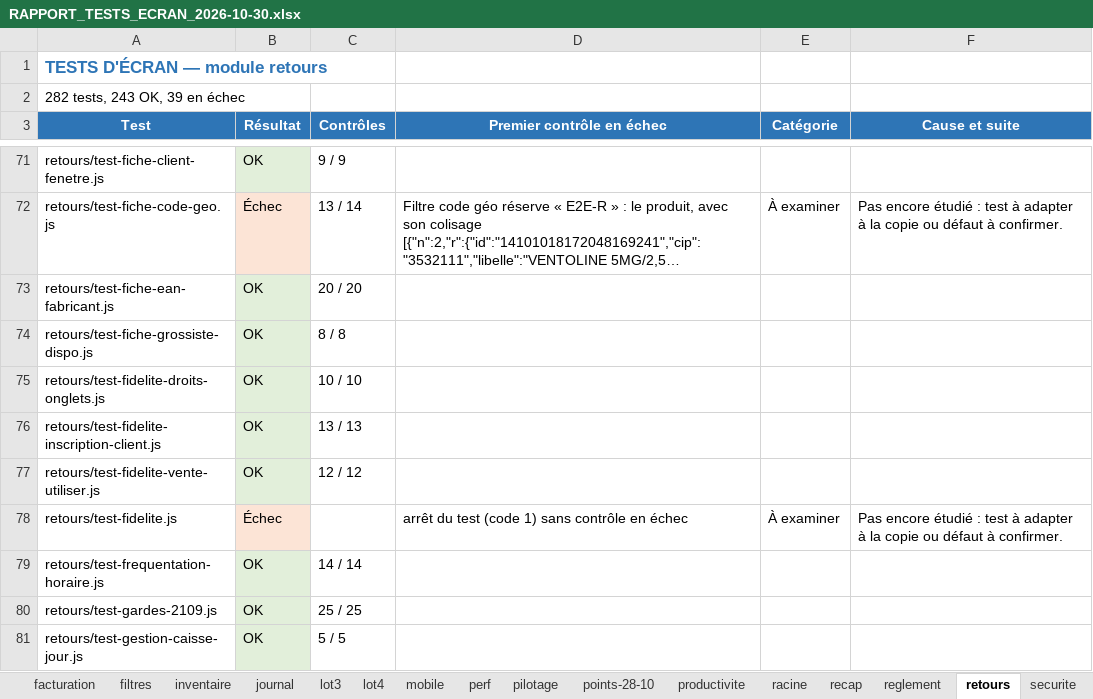
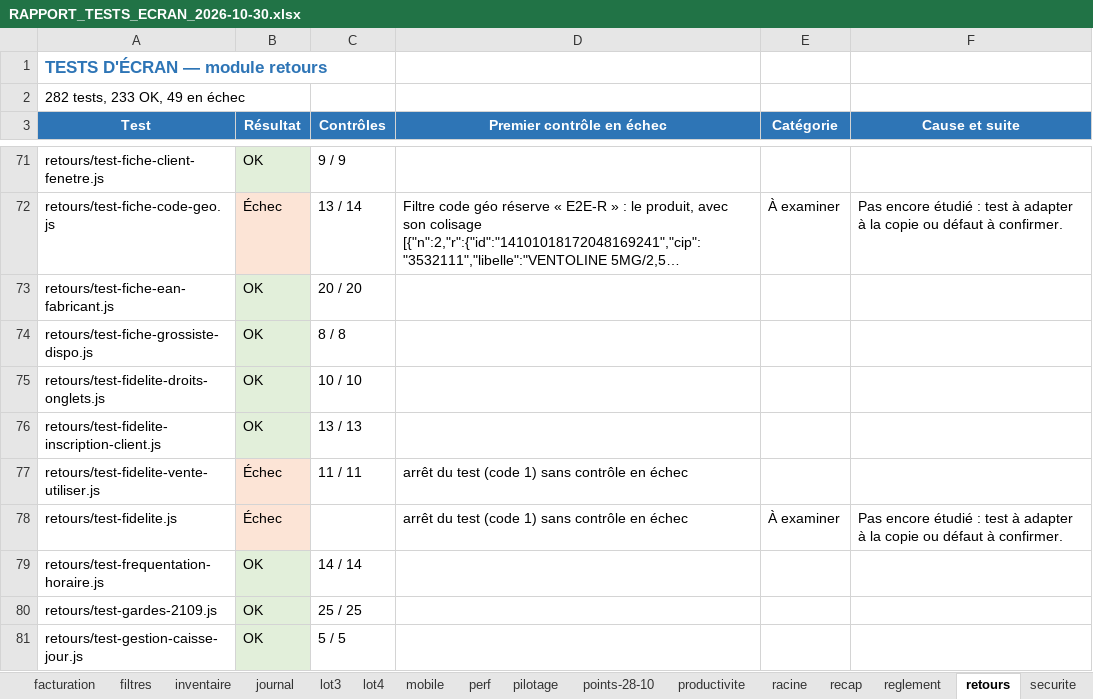
Before and after one commit to airm5500/prestige, an Excel workbook: docs/recette/RAPPORT_TESTS_ECRAN_2026-10-30.xlsx, sheet retours, drawn as a sheet; only a part is shown, gaps mark what is left out; long unchanged cells end in …; values as stored, in another font and other column widths than the file's, no borders; the diff covers the shown part only; the diff names each change by its address in the sheet, - before the commit and + after, or states it on an @@ line.

```diff
--- a/docs/recette/RAPPORT_TESTS_ECRAN_2026-10-30.xlsx (sheet retours)
+++ b/docs/recette/RAPPORT_TESTS_ECRAN_2026-10-30.xlsx (sheet retours)
-A2 (Test): 282 tests, 243 OK, 39 en échec
+A2 (Test): 282 tests, 233 OK, 49 en échec
-B77 (Résultat): OK
+B77 (Résultat): Échec
-B77 fill: #E2EFDA
+B77 fill: #FCE4D6
-C77 (Contrôles): 12 / 12
+C77 (Contrôles): 11 / 11
-D77 (Premier contrôle en échec): (empty)
+D77 (Premier contrôle en échec): arrêt du test (code 1) sans contrôle en échec
```
Also changed, not shown: 55 edited cells and cell formats elsewhere in this sheet, sheet Synthèse, sheet campagnes, sheet securite, sheet journal, sheet productivite, sheet audits, 4 more sheets.
